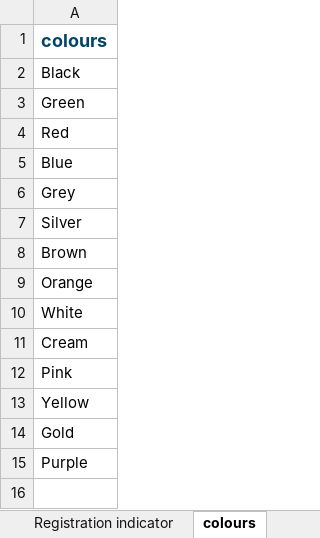
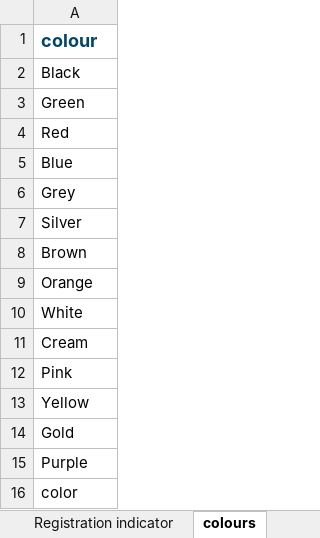
Before and after one commit to kwura/user-generated-content-analytics, an Excel workbook: car-forum/Attributes.xlsx, sheet colours, drawn as a sheet; values as stored, in another font and other column widths than the file's, no borders; the diff names each change by its address in the sheet, - before the commit and + after, or states it on an @@ line.

```diff
--- a/car-forum/Attributes.xlsx (sheet colours)
+++ b/car-forum/Attributes.xlsx (sheet colours)
-A1: colours
+A1: colour
+row 16: color
```
Also changed, not shown: sheet Gas, sheet Attributes, sheet Engine, sheet Registration indicator, sheet Assembly type, other sheet tabs, charts or pictures.
